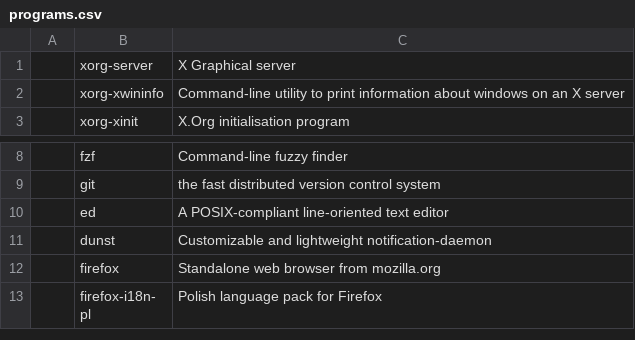
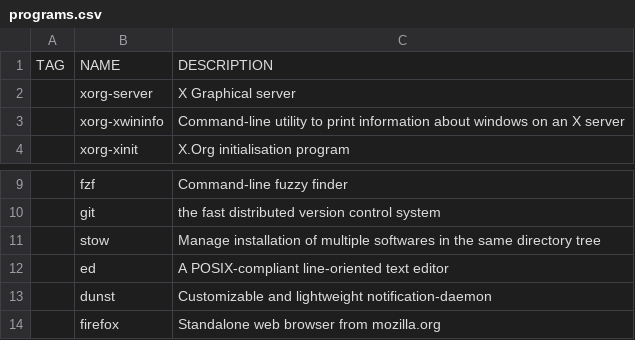
Before and after one commit to dechnik/ldarch, a CSV file: programs.csv, drawn as a sheet; only a part is shown, gaps mark what is left out; the shorter side is filled out with more unchanged rows.

```diff
--- a/programs.csv
+++ b/programs.csv
@@ -1 +1,2 @@
+TAG,NAME,DESCRIPTION
 ,xorg-server,"X Graphical server"
@@ -9,2 +10,3 @@
 ,git,"the fast distributed version control system"
+,stow,"Manage installation of multiple softwares in the same directory tree"
 ,ed,"A POSIX-compliant line-oriented text editor"
```
Also changed, not shown: 1 other file.
